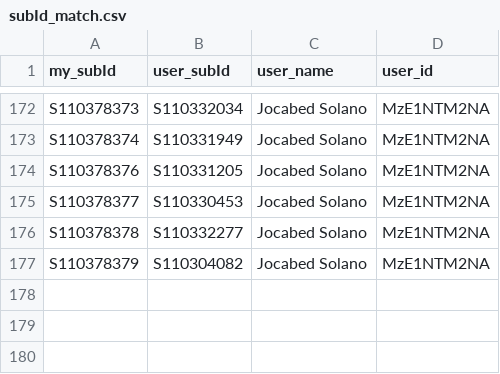
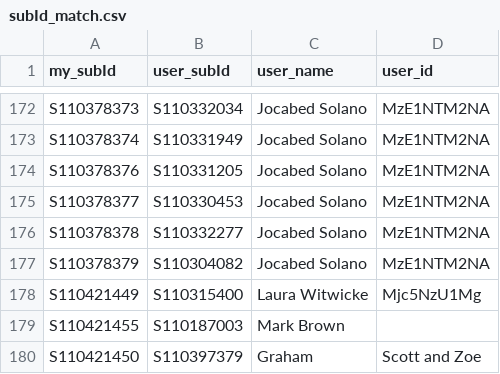
Before and after one commit to Rafnuss/johnstottbirdingday, a CSV file: subId_match.csv, drawn as a sheet; only a part is shown, gaps mark what is left out.

```diff
--- a/subId_match.csv
+++ b/subId_match.csv
@@ -177 +177,4 @@ S110378378,S110332277,Jocabed Solano,MzE1NTM2NA
 S110378379,S110304082,Jocabed Solano,MzE1NTM2NA
+S110421449,S110315400,Laura Witwicke,Mjc5NzU1Mg
+S110421455,S110187003,Mark Brown,
+S110421450,S110397379,Graham, Scott and Zoe ,
```
Also changed, not shown: 1 other file.
